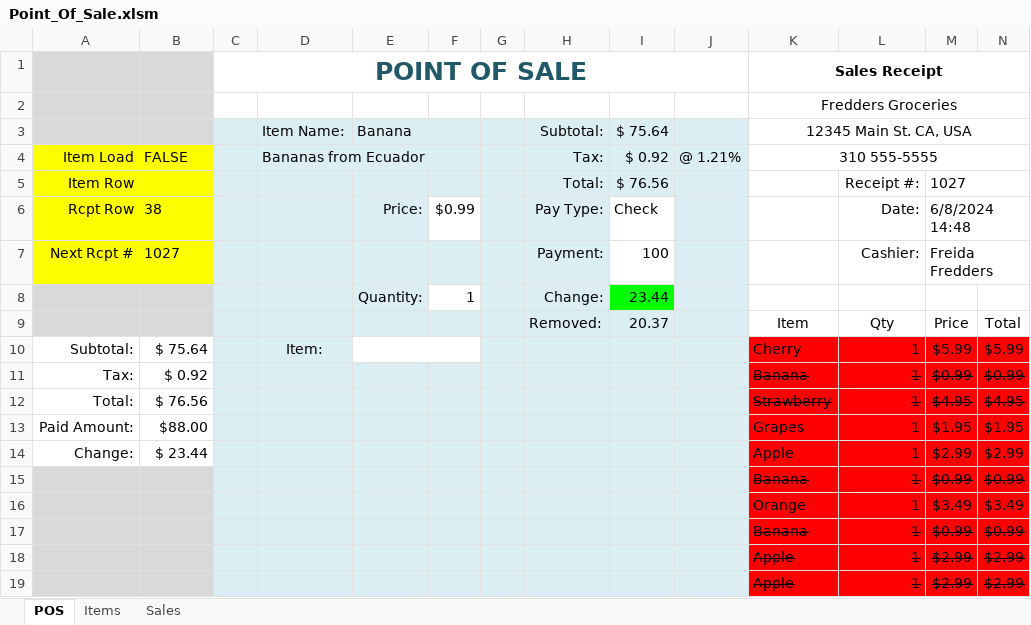
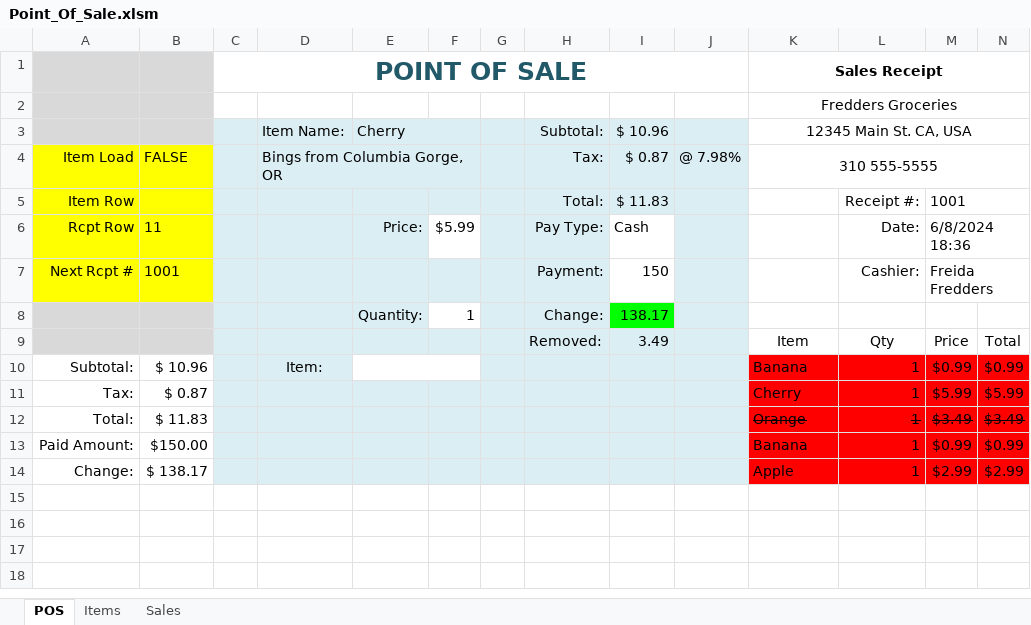
Before and after one commit to TruSudndeth/POS_Items-Sales_Xcel, an Excel workbook: Point_Of_Sale.xlsm, sheet POS, drawn as a sheet; only a part is shown; values as stored, in another font and other column widths than the file's, no borders; charts and pictures and conditional formats not drawn; removed rows and columns are numbered as before the commit, all else as after; rows hold the shown columns only; the diff covers the shown part only; the diff names each change by its address in the sheet, - before the commit and + after, or states it on an @@ line.

```diff
--- a/Point_Of_Sale.xlsm (sheet POS)
+++ b/Point_Of_Sale.xlsm (sheet POS)
-E3: Banana
+E3: Cherry
-I3: $ 75.64
+I3: $ 10.96
-D4: Bananas from Ecuador
+D4: Bings from Columbia Gorge, OR
-I4: $ 0.92
+I4: $ 0.87
-J4: @ 1.21%
+J4: @ 7.98%
-I5: $ 76.56
+I5: $ 11.83
-M5: 1027
+M5: 1001
-B6: 38
+B6: 11
-F6: $0.99
+F6: $5.99
-I6: Check
+I6: Cash
-M6: 6/8/2024 14:48
+M6: 6/8/2024 18:36
-B7: 1027
+B7: 1001
-I7: 100
+I7: 150
-I8: 23.44
+I8: 138.17
-I9: 20.37
+I9: 3.49
-B10: $ 75.64
+B10: $ 10.96
-K10: Cherry
+K10: Banana
-M10: $5.99
+M10: $0.99
-N10: $5.99
+N10: $0.99
+row 11: Tax: | $ 0.87 |  |  |  |  |  |  |  |  | Cherry | 1 | $5.99 | $5.99
+row 12: Total: | $ 11.83 |  |  |  |  |  |  |  |  | Orange | 1 | $3.49 | $3.49
-A13: Tax:
+A13: Paid Amount:
-B13: $ 0.92
+B13: $150.00
-K13:N13 strikethrough: on
+K13:N13 strikethrough: off
-row 12: Total: | $ 76.56 |  |  |  |  |  |  |  |  | Strawberry | 1 | $4.95 | $4.95
-row 13: Paid Amount: | $88.00 |  |  |  |  |  |  |  |  | Grapes | 1 | $1.95 | $1.95
-B14: $ 23.44
+B14: $ 138.17
-row 15:  |  |  |  |  |  |  |  |  |  | Banana | 1 | $0.99 | $0.99
-row 16:  |  |  |  |  |  |  |  |  |  | Orange | 1 | $3.49 | $3.49
-row 17:  |  |  |  |  |  |  |  |  |  | Banana | 1 | $0.99 | $0.99
-row 18:  |  |  |  |  |  |  |  |  |  | Apple | 1 | $2.99 | $2.99
-row 19:  |  |  |  |  |  |  |  |  |  | Apple | 1 | $2.99 | $2.99
```
Also changed, not shown: 19 removed rows elsewhere in this sheet, sheet Sales, formulas that keep their value, charts or pictures, 2 other files.
